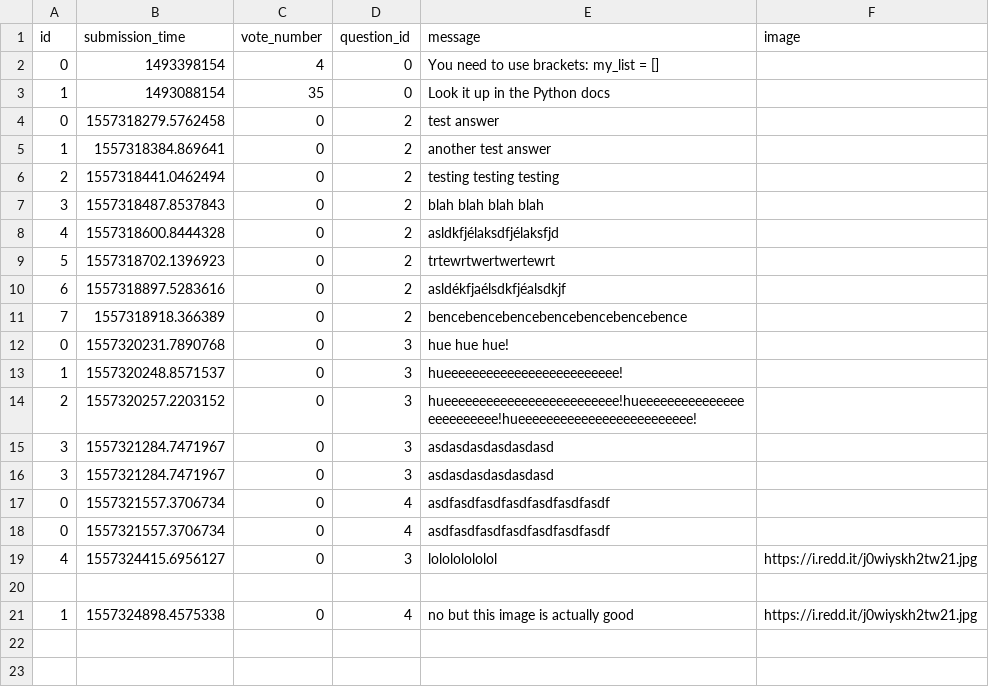
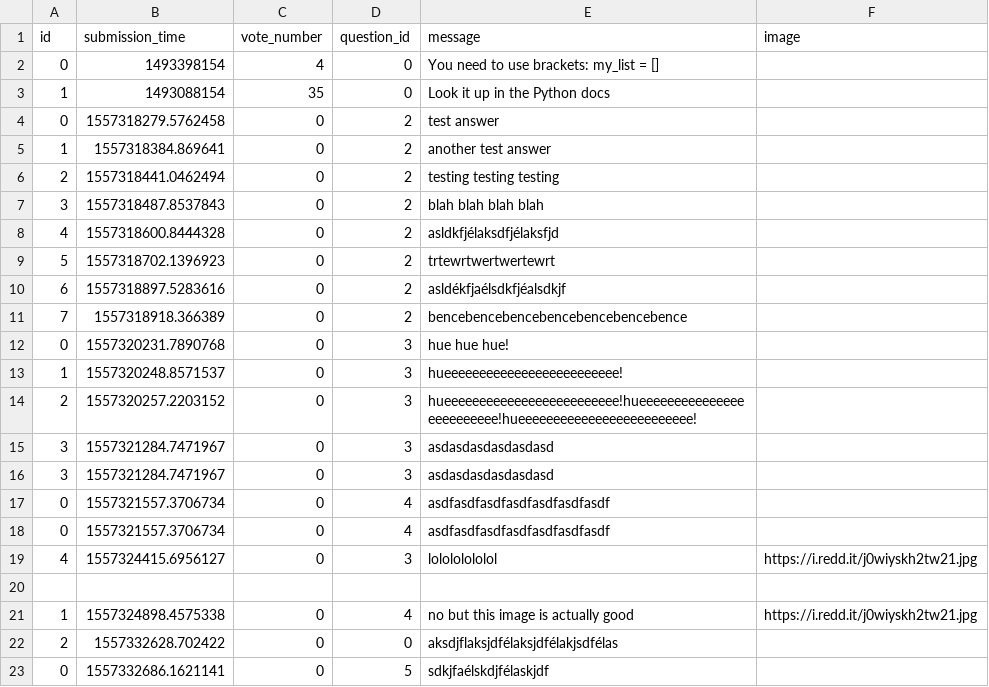
Before and after one commit to benceKovacs04/ask-mate-python, a CSV file: sample_data/answer.csv, drawn as a sheet; the diff names each change by its address in the sheet, - before the commit and + after, or states it on an @@ line.

Commit message:
editing questions module works

```diff
--- a/sample_data/answer.csv
+++ b/sample_data/answer.csv
+row 22: 2 | 1557332628.702422 | 0 | 0 | aksdjflaksjdfélaksjdfélakjsdfélas
+row 23: 0 | 1557332686.1621141 | 0 | 5 | sdkjfaélskdjfélaskjdf
```
Also changed, not shown: sample_data/question.csv, 5 other files.
